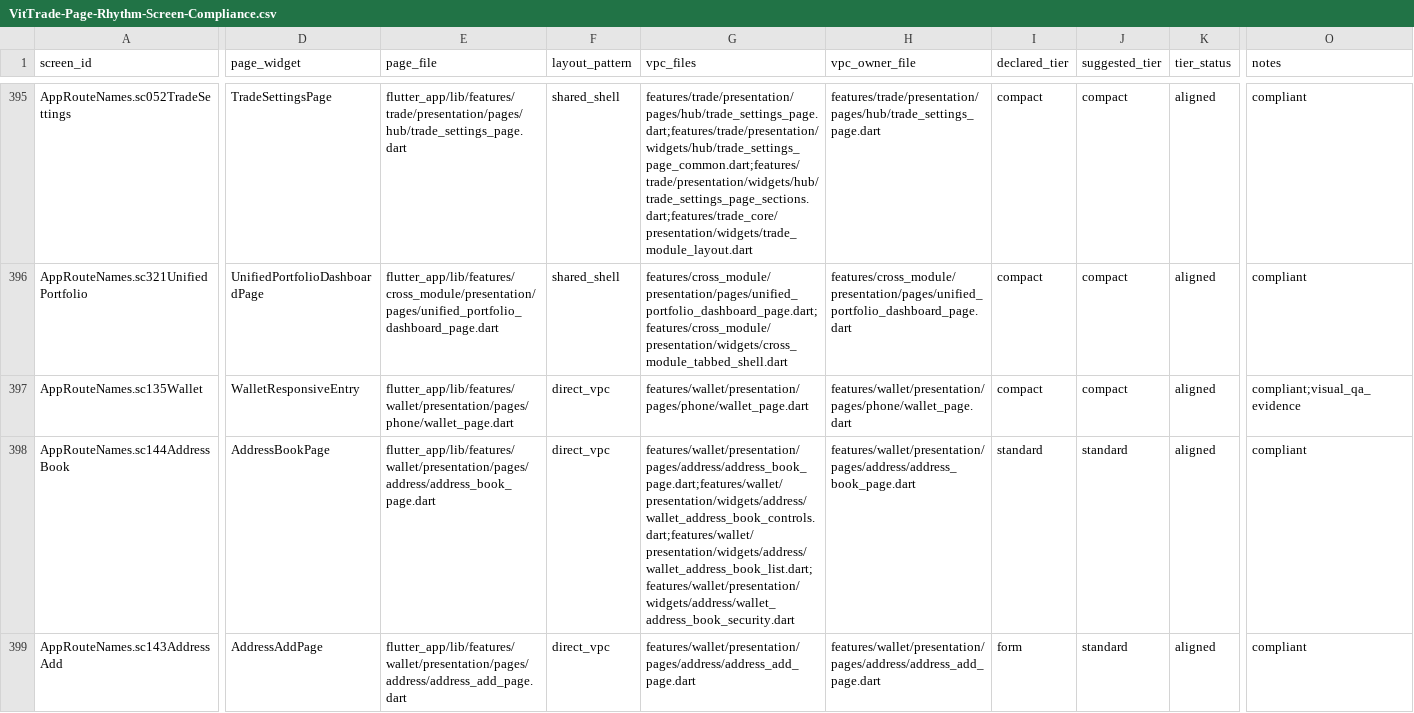
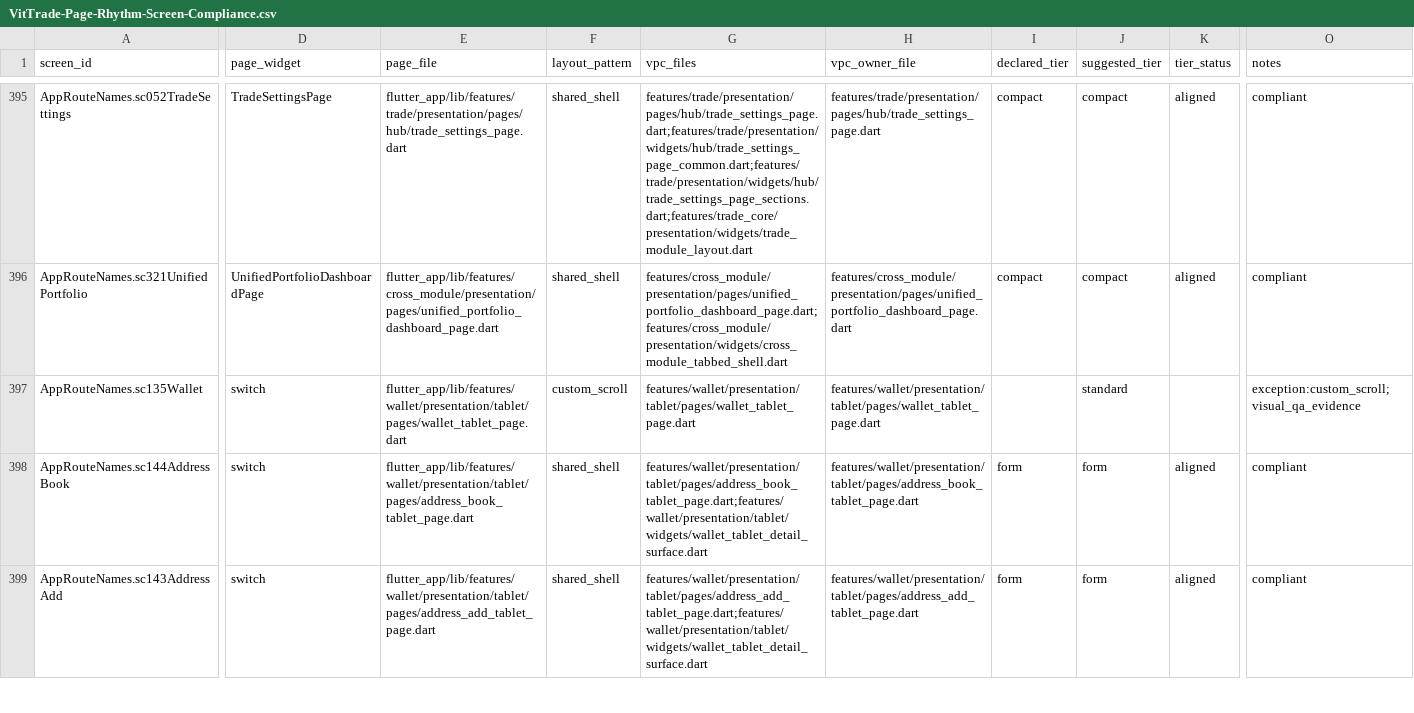
Before and after one commit to LonelyTraderBay/vittrade-flutter, a CSV file: docs/02_FLUTTER_MIGRATION/audits/VitTrade-Page-Rhythm-Screen-Compliance.csv, drawn as a sheet; only a part is shown, gaps mark what is left out; the diff covers the shown part only; the diff names each change by its address in the sheet, - before the commit and + after, or states it on an @@ line.

Commit message:
feat(wallet): tách ba công cụ Tablet độc lập
- Bổ sung composition Tablet độc lập cho SC-148 Quản lý đa ví, SC-149 Tối ưu phí gas và SC-151 Điểm sức khỏe ví.\n- Giữ nguyên wallet providers/domain contracts, thêm trạng thái loading/error, tabs, refresh, reveal/copy, khuyến nghị và review risk phù hợp từng flow.\n- Chuyển route selection theo AppSurface.tablet; Phone và Web fallback giữ nguyên composition cũ.\n- Bổ sung smoke test router Tablet thật, boundary guardrail và kiểm tra không import chéo Phone/Tablet.\n- Cập nhật layout registry để nhận diện WalletTabletDetailSurface và route switch surface-aware; screen rollup đạt 412/412 L1-L2, strict layout xanh.\n- Đồng bộ route, navigation, page rhythm, header, card tile và segment-pill audit artifacts.\n\nKiểm tra:\n- dart format --output=none --set-exit-if-changed .\n- flutter analyze\n- flutter test test/features/wallet/wallet_tablet_tools_page_test.dart\n- flutter test test/quality --reporter=compact --concurrency=1 (233 tests)\n- route coverage, navigation edge, page rhythm strict layout/coverage matrix, card tile, segment pill và top-header audits đều đạt.

```diff
--- a/docs/02_FLUTTER_MIGRATION/audits/VitTrade-Page-Rhythm-Screen-Compliance.csv
+++ b/docs/02_FLUTTER_MIGRATION/audits/VitTrade-Page-Rhythm-Screen-Compliance.csv
-D397 (page_widget): WalletResponsiveEntry
+D397 (page_widget): switch
-E397 (page_file): flutter_app/lib/features/wallet/presentation/pages/phone/wallet_page.dart
+E397 (page_file): flutter_app/lib/features/wallet/presentation/tablet/pages/wallet_tablet_page.dart
-F397 (layout_pattern): direct_vpc
+F397 (layout_pattern): custom_scroll
-G397 (vpc_files): features/wallet/presentation/pages/phone/wallet_page.dart
+G397 (vpc_files): features/wallet/presentation/tablet/pages/wallet_tablet_page.dart
-H397 (vpc_owner_file): features/wallet/presentation/pages/phone/wallet_page.dart
+H397 (vpc_owner_file): features/wallet/presentation/tablet/pages/wallet_tablet_page.dart
-I397 (declared_tier): compact
+I397 (declared_tier): (empty)
-J397 (suggested_tier): compact
+J397 (suggested_tier): standard
-K397 (tier_status): aligned
+K397 (tier_status): (empty)
-O397 (notes): compliant;visual_qa_evidence
+O397 (notes): exception:custom_scroll;visual_qa_evidence
-D398 (page_widget): AddressBookPage
+D398 (page_widget): switch
-E398 (page_file): flutter_app/lib/features/wallet/presentation/pages/address/address_book_page.dart
+E398 (page_file): flutter_app/lib/features/wallet/presentation/tablet/pages/address_book_tablet_page.dart
-F398:F399 (layout_pattern): direct_vpc
+F398:F399 (layout_pattern): shared_shell
-G398 (vpc_files): features/wallet/presentation/pages/address/address_book_page.dart;features/wallet/presentation/widgets/address/wallet_address_book_controls.dart;features/wallet/presentation/widgets/address/wallet_address_book_list.dart;features/wallet/presentation/widgets/address/wallet_address_book_security.dart
+G398 (vpc_files): features/wallet/presentation/tablet/pages/address_book_tablet_page.dart;features/wallet/presentation/tablet/widgets/wallet_tablet_detail_surface.dart
-H398 (vpc_owner_file): features/wallet/presentation/pages/address/address_book_page.dart
+H398 (vpc_owner_file): features/wallet/presentation/tablet/pages/address_book_tablet_page.dart
-I398 (declared_tier): standard
+I398 (declared_tier): form
-J398:J399 (suggested_tier): standard
+J398:J399 (suggested_tier): form
-D399 (page_widget): AddressAddPage
+D399 (page_widget): switch
-E399 (page_file): flutter_app/lib/features/wallet/presentation/pages/address/address_add_page.dart
+E399 (page_file): flutter_app/lib/features/wallet/presentation/tablet/pages/address_add_tablet_page.dart
-G399 (vpc_files): features/wallet/presentation/pages/address/address_add_page.dart
+G399 (vpc_files): features/wallet/presentation/tablet/pages/address_add_tablet_page.dart;features/wallet/presentation/tablet/widgets/wallet_tablet_detail_surface.dart
-H399 (vpc_owner_file): features/wallet/presentation/pages/address/address_add_page.dart
+H399 (vpc_owner_file): features/wallet/presentation/tablet/pages/address_add_tablet_page.dart
```
Also changed, not shown: 130 edited cells elsewhere in this file, docs/02_FLUTTER_MIGRATION/audits/VitTrade-Card-Tile-Audit.csv, docs/02_FLUTTER_MIGRATION/audits/VitTrade-Card-Tile-Migration-Manifest.csv, 21 other files.
